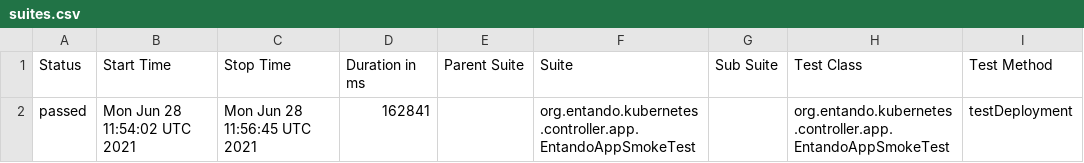
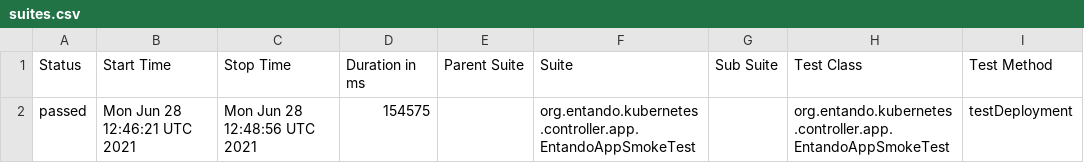
Before and after one commit to entando-k8s/devops-results-06-07-2021, a CSV file: entando-k8s-app-controller/PR-32/allure-smoke-reports/data/suites.csv, drawn as a sheet; only a part is shown; the diff names each change by its address in the sheet, - before the commit and + after, or states it on an @@ line.

Commit message:
Publishing files for path entando-k8s-app-controller/PR-32

```diff
--- a/entando-k8s-app-controller/PR-32/allure-smoke-reports/data/suites.csv
+++ b/entando-k8s-app-controller/PR-32/allure-smoke-reports/data/suites.csv
-B2 (Start Time): Mon Jun 28 11:54:02 UTC 2021
+B2 (Start Time): Mon Jun 28 12:46:21 UTC 2021
-C2 (Stop Time): Mon Jun 28 11:56:45 UTC 2021
+C2 (Stop Time): Mon Jun 28 12:48:56 UTC 2021
-D2 (Duration in ms): 162841
+D2 (Duration in ms): 154575
```
Also changed, not shown: 17 other files.
